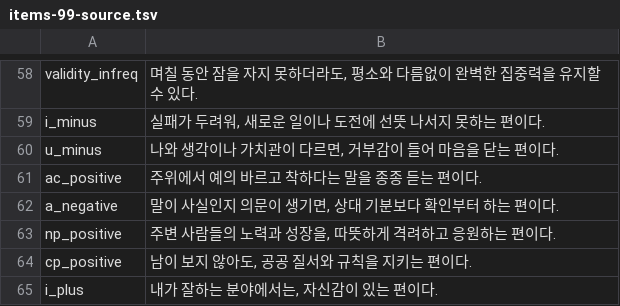
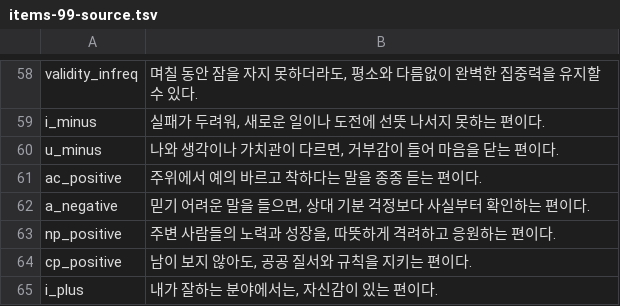
Before and after one commit to jomigata/wiz-coco, a TSV file: docs/internal-materials/ego-ok/items-99-source.tsv, drawn as a sheet; only a part is shown, gaps mark what is left out.

```diff
--- a/docs/internal-materials/ego-ok/items-99-source.tsv
+++ b/docs/internal-materials/ego-ok/items-99-source.tsv
@@ -61,3 +61,3 @@ u_minus	나와 생각이나 가치관이 다르면, 거부감이 들어 마음
 ac_positive	주위에서 예의 바르고 착하다는 말을 종종 듣는 편이다.
-a_negative	말이 사실인지 의문이 생기면, 상대 기분보다 확인부터 하는 편이다.
+a_negative	믿기 어려운 말을 들으면, 상대 기분 걱정보다 사실부터 확인하는 편이다.
 np_positive	주변 사람들의 노력과 성장을, 따뜻하게 격려하고 응원하는 편이다.
```
Also changed, not shown: 3 other files.
